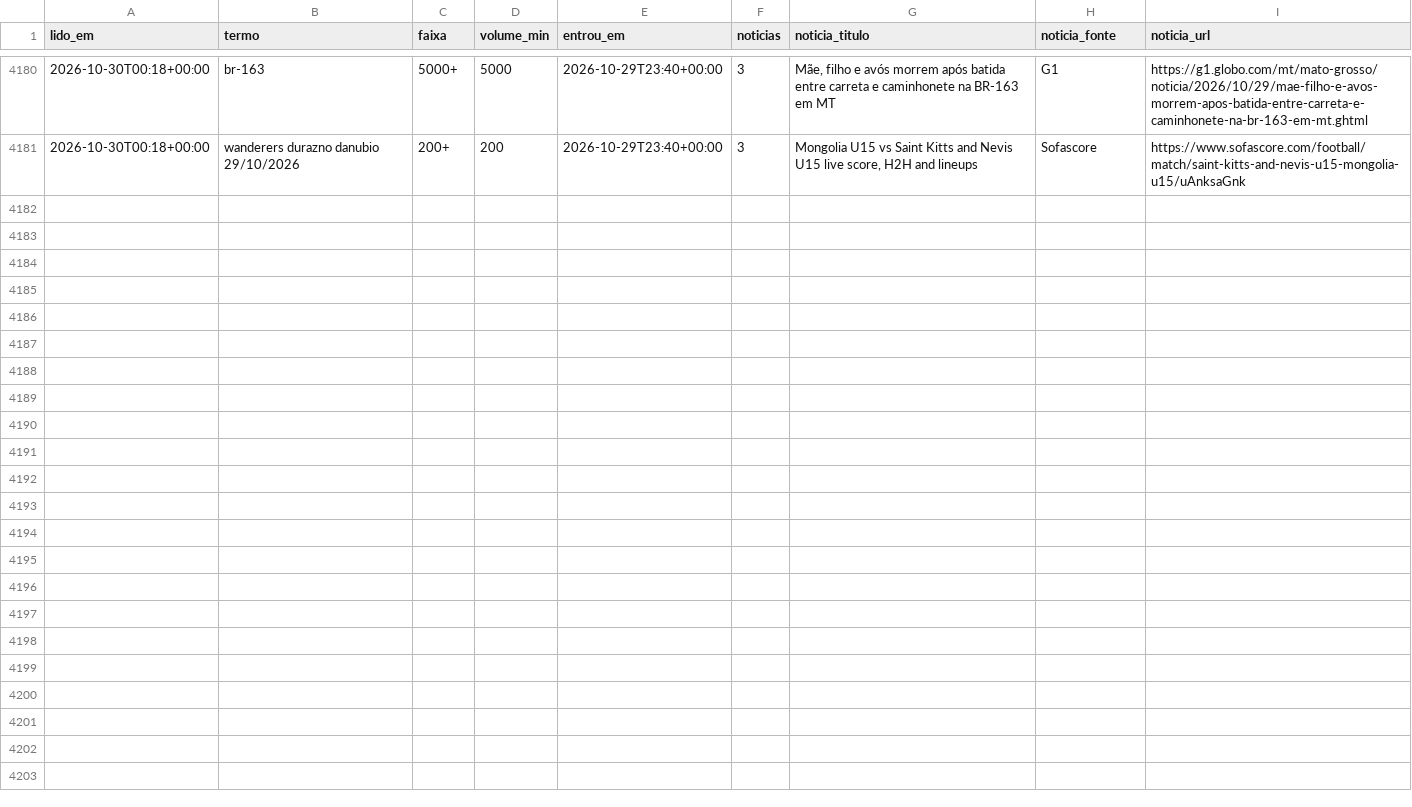
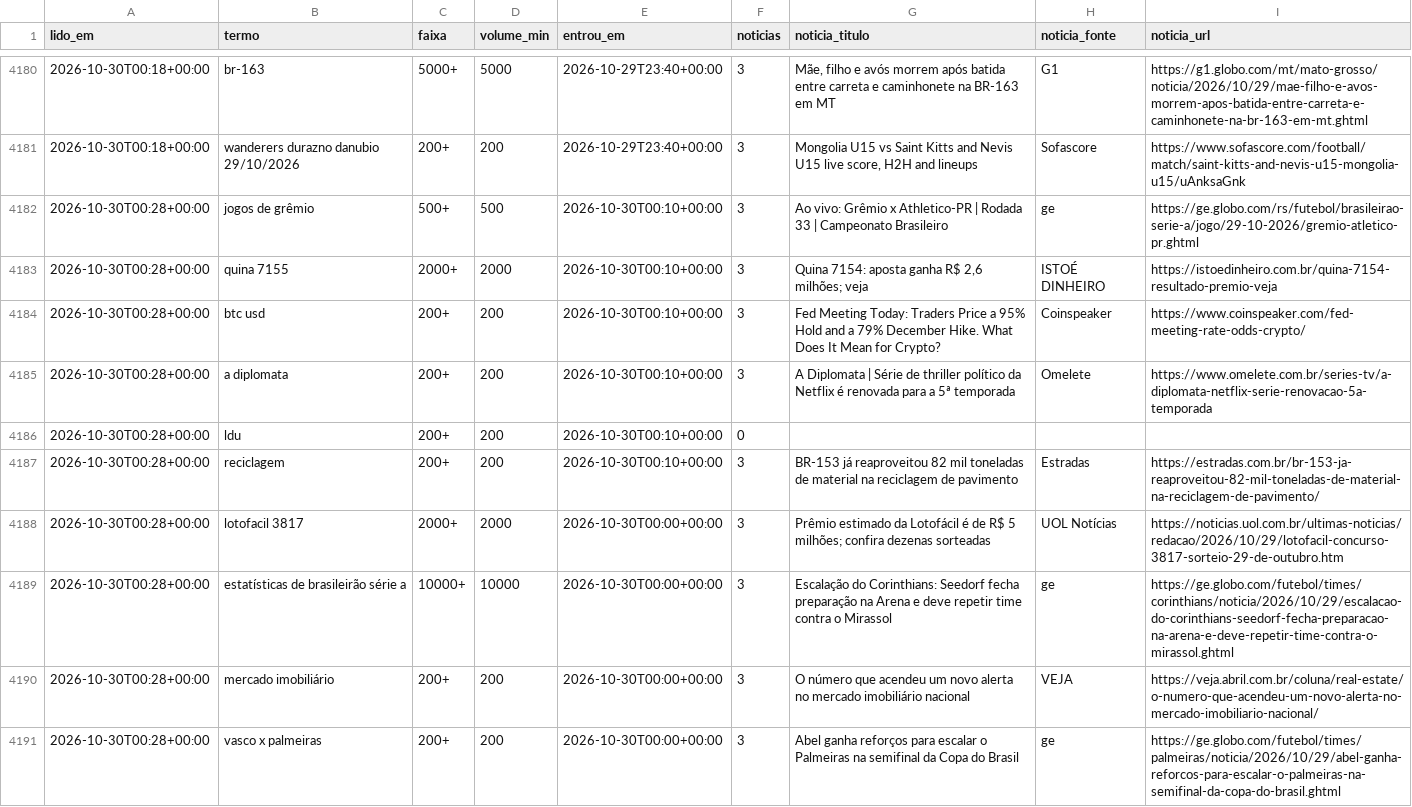
Before and after one commit to kel-lorran/saloInt-sinais, a CSV file: dados/trends/2026-10.csv, drawn as a sheet; only a part is shown, gaps mark what is left out; the diff names each change by its address in the sheet, - before the commit and + after, or states it on an @@ line.

```diff
--- a/dados/trends/2026-10.csv
+++ b/dados/trends/2026-10.csv
+row 4182: 2026-10-30T00:28+00:00 | jogos de grêmio | 500+ | 500 | 2026-10-30T00:10+00:00 | 3 | Ao vivo: Grêmio x Athletico-PR | Rodada 33 | Campeonato Brasileiro | ge | https://ge.globo.com/rs/futebol/brasileirao-serie-a/jogo/29-10-2026/gremio-atletico-pr.ghtml
+row 4183: 2026-10-30T00:28+00:00 | quina 7155 | 2000+ | 2000 | 2026-10-30T00:10+00:00 | 3 | Quina 7154: aposta ganha R$ 2,6 milhões; veja | ISTOÉ DINHEIRO | https://istoedinheiro.com.br/quina-7154-resultado-premio-veja
+row 4184: 2026-10-30T00:28+00:00 | btc usd | 200+ | 200 | 2026-10-30T00:10+00:00 | 3 | Fed Meeting Today: Traders Price a 95% Hold and a 79% December Hike. What Does It Mean for Crypto? | Coinspeaker | https://www.coinspeaker.com/fed-meeting-rate-odds-crypto/
+row 4185: 2026-10-30T00:28+00:00 | a diplomata | 200+ | 200 | 2026-10-30T00:10+00:00 | 3 | A Diplomata | Série de thriller político da Netflix é renovada para a 5ª temporada | Omelete | https://www.omelete.com.br/series-tv/a-diplomata-netflix-serie-renovacao-5a-temporada
+row 4186: 2026-10-30T00:28+00:00 | ldu | 200+ | 200 | 2026-10-30T00:10+00:00 | 0
+row 4187: 2026-10-30T00:28+00:00 | reciclagem | 200+ | 200 | 2026-10-30T00:10+00:00 | 3 | BR-153 já reaproveitou 82 mil toneladas de material na reciclagem de pavimento | Estradas | https://estradas.com.br/br-153-ja-reaproveitou-82-mil-toneladas-de-material-na-reciclagem-de-pavimento/
+row 4188: 2026-10-30T00:28+00:00 | lotofacil 3817 | 2000+ | 2000 | 2026-10-30T00:00+00:00 | 3 | Prêmio estimado da Lotofácil é de R$ 5 milhões; confira dezenas sorteadas | UOL Notícias | https://noticias.uol.com.br/ultimas-noticias/redacao/2026/10/29/lotofacil-concurso-3817-sorteio-29-de-outubro.htm
+row 4189: 2026-10-30T00:28+00:00 | estatísticas de brasileirão série a | 10000+ | 10000 | 2026-10-30T00:00+00:00 | 3 | Escalação do Corinthians: Seedorf fecha preparação na Arena e deve repetir time contra o Mirassol | ge | https://ge.globo.com/futebol/times/corinthians/noticia/2026/10/29/escalacao-do-corinthians-seedorf-fecha-preparacao-na-arena-e-deve-repetir-time-contra-o-mirassol.ghtml
+row 4190: 2026-10-30T00:28+00:00 | mercado imobiliário | 200+ | 200 | 2026-10-30T00:00+00:00 | 3 | O número que acendeu um novo alerta no mercado imobiliário nacional | VEJA | https://veja.abril.com.br/coluna/real-estate/o-numero-que-acendeu-um-novo-alerta-no-mercado-imobiliario-nacional/
+row 4191: 2026-10-30T00:28+00:00 | vasco x palmeiras | 200+ | 200 | 2026-10-30T00:00+00:00 | 3 | Abel ganha reforços para escalar o Palmeiras na semifinal da Copa do Brasil | ge | https://ge.globo.com/futebol/times/palmeiras/noticia/2026/10/29/abel-ganha-reforcos-para-escalar-o-palmeiras-na-semifinal-da-copa-do-brasil.ghtml
```
